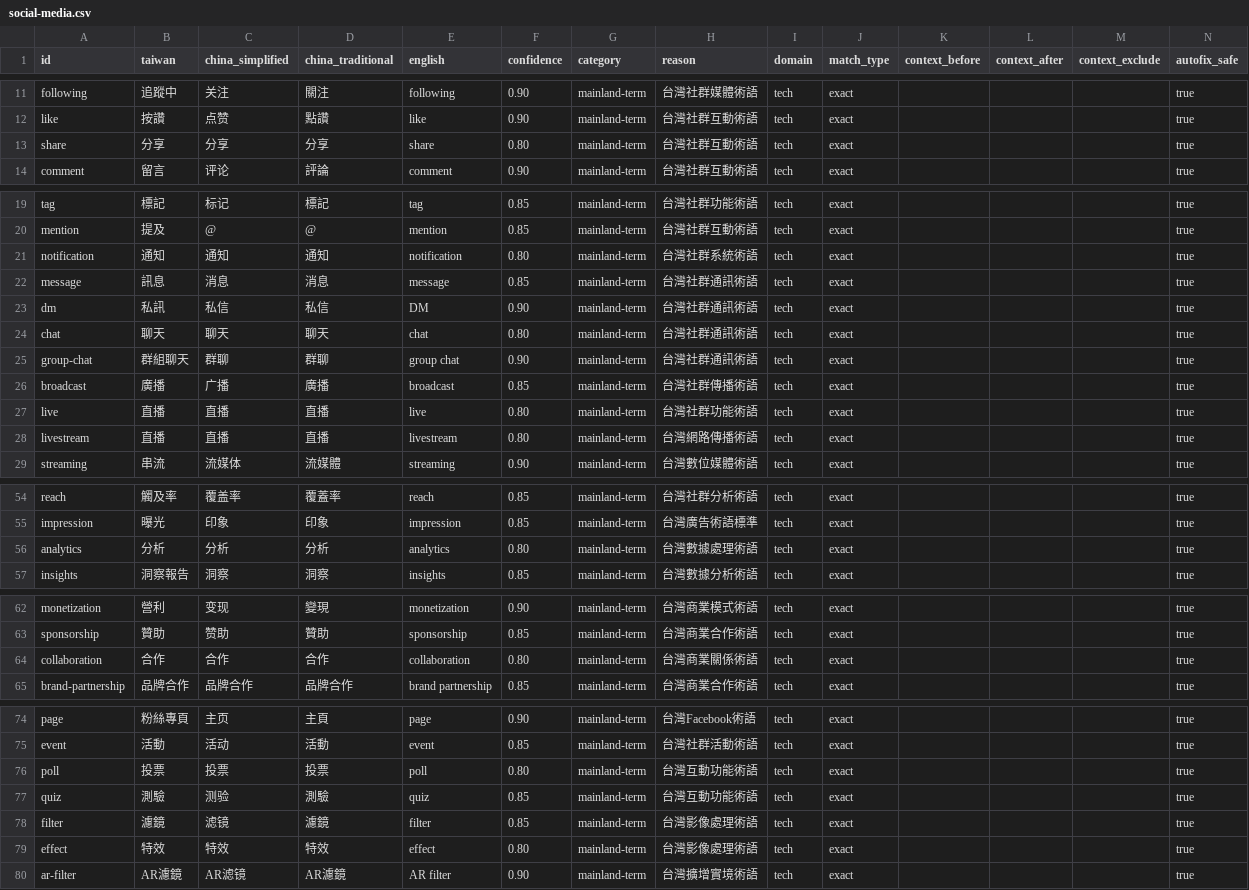
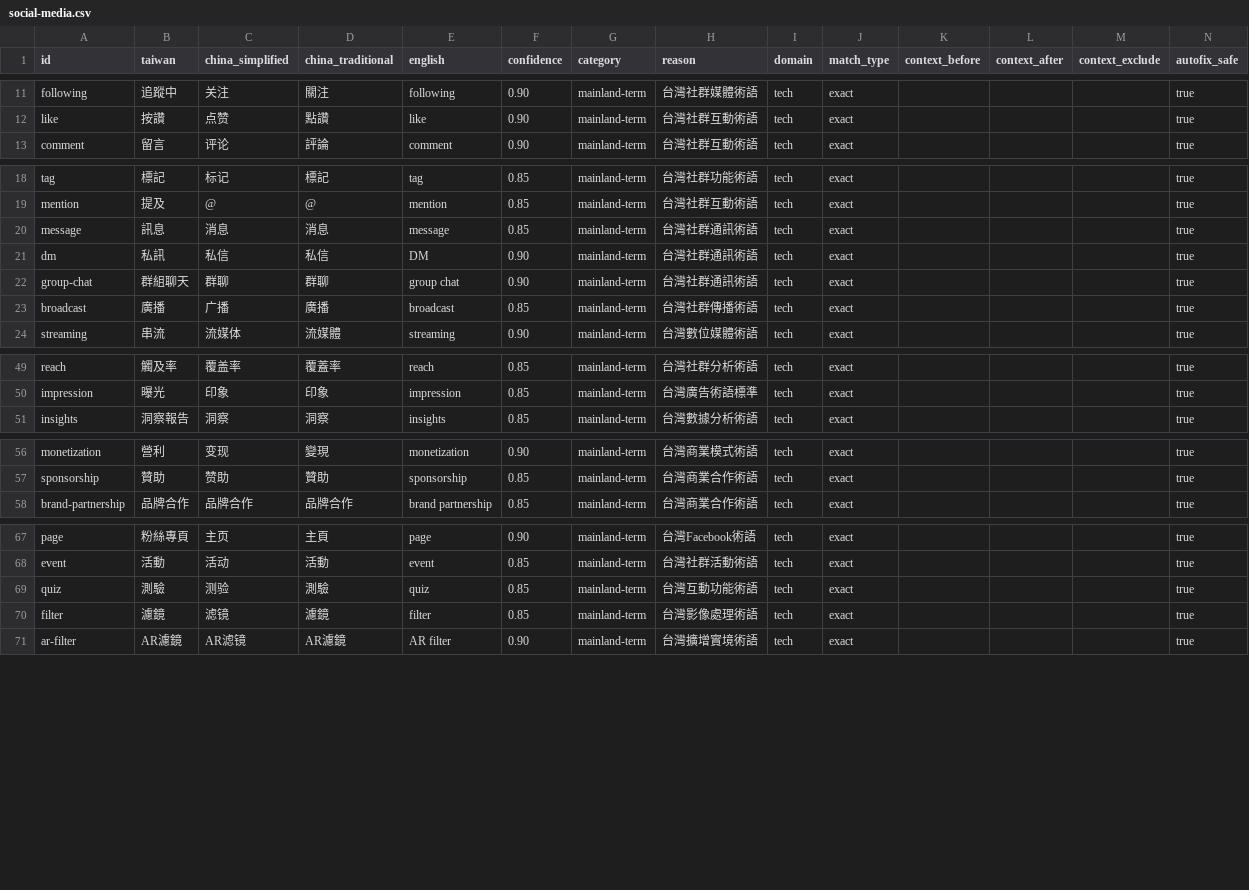
Before and after one commit to HCYT/twlint, a CSV file: dictionaries-csv/domains/social-media.csv, drawn as a sheet; only a part is shown, gaps mark what is left out.

```diff
--- a/dictionaries-csv/domains/social-media.csv
+++ b/dictionaries-csv/domains/social-media.csv
@@ -12,3 +12,2 @@ following,追蹤中,关注,關注,following,0.90,mainland-term,台灣社群媒
 like,按讚,点赞,點讚,like,0.90,mainland-term,台灣社群互動術語,tech,exact,,,,true
-share,分享,分享,分享,share,0.80,mainland-term,台灣社群互動術語,tech,exact,,,,true
 comment,留言,评论,評論,comment,0.90,mainland-term,台灣社群互動術語,tech,exact,,,,true
@@ -20,10 +19,6 @@ tag,標記,标记,標記,tag,0.85,mainland-term,台灣社群功能術語,tech,ex
 mention,提及,@,@,mention,0.85,mainland-term,台灣社群互動術語,tech,exact,,,,true
-notification,通知,通知,通知,notification,0.80,mainland-term,台灣社群系統術語,tech,exact,,,,true
 message,訊息,消息,消息,message,0.85,mainland-term,台灣社群通訊術語,tech,exact,,,,true
 dm,私訊,私信,私信,DM,0.90,mainland-term,台灣社群通訊術語,tech,exact,,,,true
-chat,聊天,聊天,聊天,chat,0.80,mainland-term,台灣社群通訊術語,tech,exact,,,,true
 group-chat,群組聊天,群聊,群聊,group chat,0.90,mainland-term,台灣社群通訊術語,tech,exact,,,,true
 broadcast,廣播,广播,廣播,broadcast,0.85,mainland-term,台灣社群傳播術語,tech,exact,,,,true
-live,直播,直播,直播,live,0.80,mainland-term,台灣社群功能術語,tech,exact,,,,true
-livestream,直播,直播,直播,livestream,0.80,mainland-term,台灣網路傳播術語,tech,exact,,,,true
 streaming,串流,流媒体,流媒體,streaming,0.90,mainland-term,台灣數位媒體術語,tech,exact,,,,true
@@ -55,3 +50,2 @@ reach,觸及率,覆盖率,覆蓋率,reach,0.85,mainland-term,台灣社群分析
 impression,曝光,印象,印象,impression,0.85,mainland-term,台灣廣告術語標準,tech,exact,,,,true
-analytics,分析,分析,分析,analytics,0.80,mainland-term,台灣數據處理術語,tech,exact,,,,true
 insights,洞察報告,洞察,洞察,insights,0.85,mainland-term,台灣數據分析術語,tech,exact,,,,true
@@ -63,3 +57,2 @@ monetization,營利,变现,變現,monetization,0.90,mainland-term,台灣商業
 sponsorship,贊助,赞助,贊助,sponsorship,0.85,mainland-term,台灣商業合作術語,tech,exact,,,,true
-collaboration,合作,合作,合作,collaboration,0.80,mainland-term,台灣商業關係術語,tech,exact,,,,true
 brand-partnership,品牌合作,品牌合作,品牌合作,brand partnership,0.85,mainland-term,台灣商業合作術語,tech,exact,,,,true
@@ -75,6 +68,4 @@ page,粉絲專頁,主页,主頁,page,0.90,mainland-term,台灣Facebook術語,tec
 event,活動,活动,活動,event,0.85,mainland-term,台灣社群活動術語,tech,exact,,,,true
-poll,投票,投票,投票,poll,0.80,mainland-term,台灣互動功能術語,tech,exact,,,,true
 quiz,測驗,测验,測驗,quiz,0.85,mainland-term,台灣互動功能術語,tech,exact,,,,true
 filter,濾鏡,滤镜,濾鏡,filter,0.85,mainland-term,台灣影像處理術語,tech,exact,,,,true
-effect,特效,特效,特效,effect,0.80,mainland-term,台灣影像處理術語,tech,exact,,,,true
 ar-filter,AR濾鏡,AR滤镜,AR濾鏡,AR filter,0.90,mainland-term,台灣擴增實境術語,tech,exact,,,,true
```
Also changed, not shown: dictionaries-csv/domains/ai-emerging-tech.csv, dictionaries-csv/domains/business-finance.csv, 6 other files.
